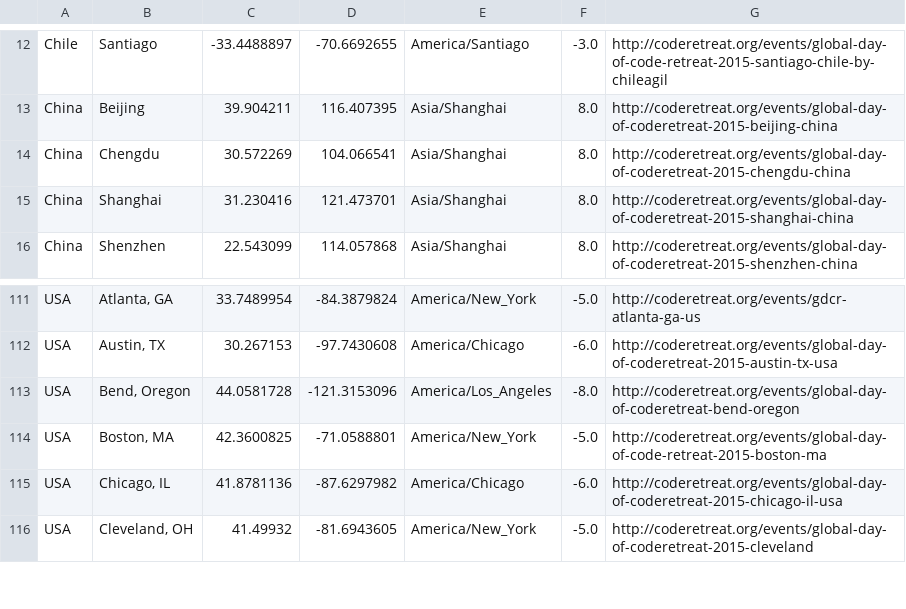
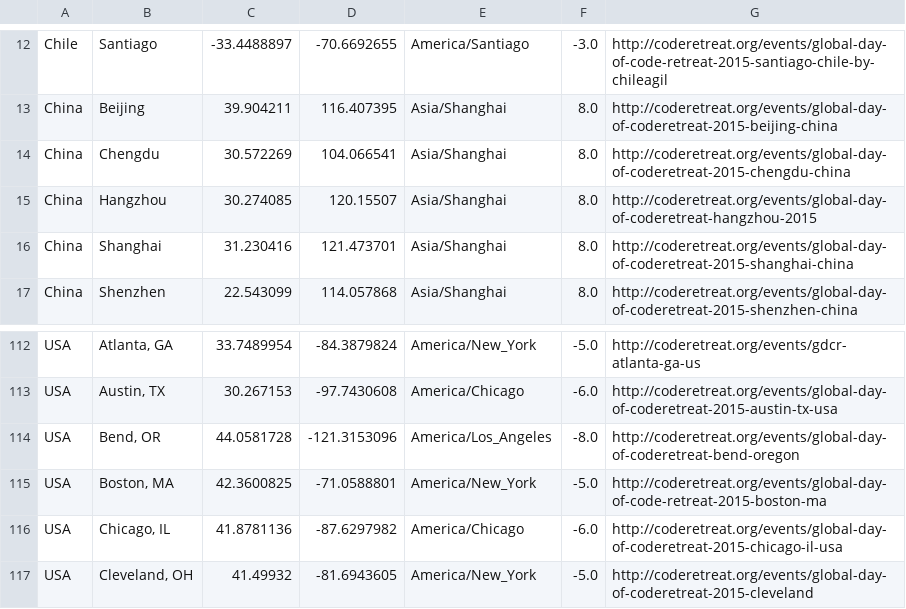
Before and after one commit to coderetreat/GDCR, a CSV file: data/locations.csv, drawn as a sheet; only a part is shown, gaps mark what is left out.

Commit message:
Adds Hangzhou, China and fixes Bend, OR

```diff
--- a/data/locations.csv
+++ b/data/locations.csv
@@ -14,2 +14,3 @@ China	Beijing	39.904211	116.407395	Asia/Shanghai	8.0	http://coderetreat.org/even
 China	Chengdu	30.572269	104.066541	Asia/Shanghai	8.0	http://coderetreat.org/events/global-day-of-coderetreat-2015-chengdu-china
+China	Hangzhou	30.274085	120.15507	Asia/Shanghai	8.0	http://coderetreat.org/events/global-day-of-coderetreat-hangzhou-2015
 China	Shanghai	31.230416	121.473701	Asia/Shanghai	8.0	http://coderetreat.org/events/global-day-of-coderetreat-2015-shanghai-china
@@ -112,3 +113,3 @@ USA	Atlanta, GA	33.7489954	-84.3879824	America/New_York	-5.0	http://coderetreat.
 USA	Austin, TX	30.267153	-97.7430608	America/Chicago	-6.0	http://coderetreat.org/events/global-day-of-coderetreat-2015-austin-tx-usa
-USA	Bend, Oregon	44.0581728	-121.3153096	America/Los_Angeles	-8.0	http://coderetreat.org/events/global-day-of-coderetreat-bend-oregon
+USA	Bend, OR	44.0581728	-121.3153096	America/Los_Angeles	-8.0	http://coderetreat.org/events/global-day-of-coderetreat-bend-oregon
 USA	Boston, MA	42.3600825	-71.0588801	America/New_York	-5.0	http://coderetreat.org/events/global-day-of-code-retreat-2015-boston-ma
```
Also changed, not shown: 1 other file.
